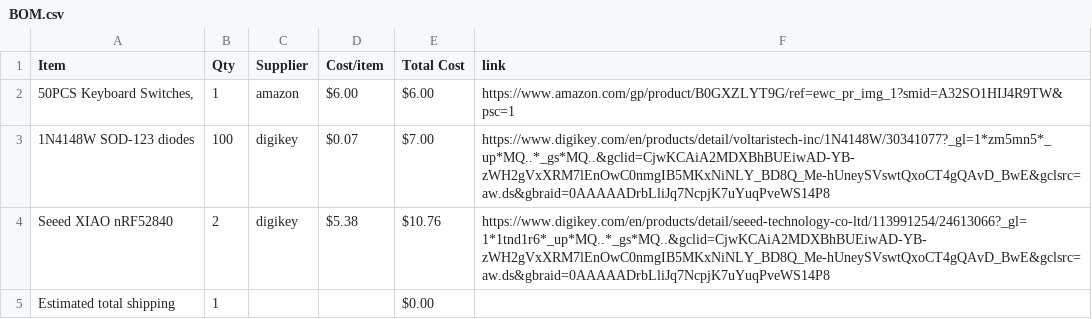
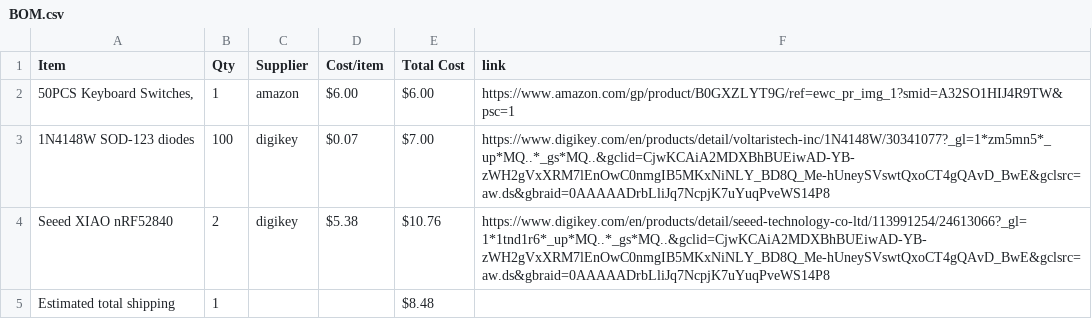
Before and after one commit to gear29/Split-Keyboard, a CSV file: BOM.csv, drawn as a sheet.

Commit message:
Sync Split keyboard from Half Life

```diff
--- a/BOM.csv
+++ b/BOM.csv
@@ -4,2 +4,2 @@ Item,Qty,Supplier,Cost/item,Total Cost,link
 Seeed XIAO nRF52840,2,digikey,$5.38,$10.76,https://www.digikey.com/en/products/detail/seeed-technology-co-ltd/113991254/24613066?_gl=1*1tnd1r6*_up*MQ..*_gs*MQ..&gclid=CjwKCAiA2MDXBhBUEiwAD-YB-zWH2gVxXRM7lEnOwC0nmgIB5MKxNiNLY_BD8Q_Me-hUneySVswtQxoCT4gQAvD_BwE&gclsrc=aw.ds&gbraid=0AAAAADrbLliJq7NcpjK7uYuqPveWS14P8
-Estimated total shipping,1,,,$0.00,
+Estimated total shipping,1,,,$8.48,
```
